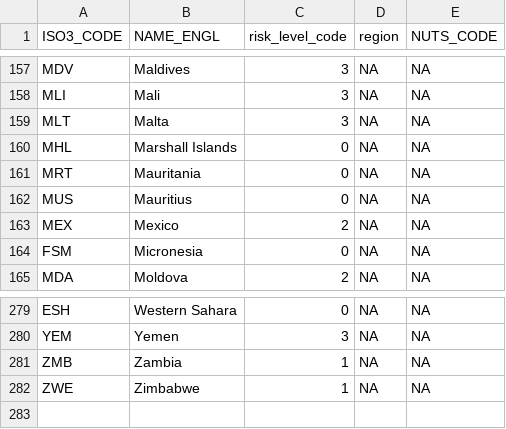
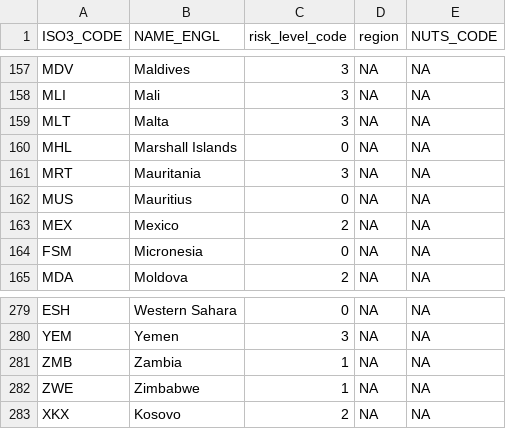
Before and after one commit to dieghernan/RKI-Corona-Atlas, a CSV file: assets/data/db_countries.csv, drawn as a sheet; only a part is shown, gaps mark what is left out.

Commit message:
Start working on Kosovo #1

```diff
--- a/assets/data/db_countries.csv
+++ b/assets/data/db_countries.csv
@@ -160,3 +160,3 @@ MLT,Malta,3,NA,NA
 MHL,Marshall Islands,0,NA,NA
-MRT,Mauritania,0,NA,NA
+MRT,Mauritania,3,NA,NA
 MUS,Mauritius,0,NA,NA
@@ -282 +282,2 @@ ZMB,Zambia,1,NA,NA
 ZWE,Zimbabwe,1,NA,NA
+XKX,Kosovo,2,NA,NA
```
Also changed, not shown: 3 other files.
